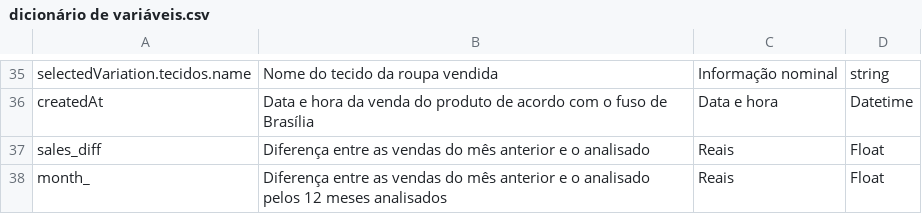
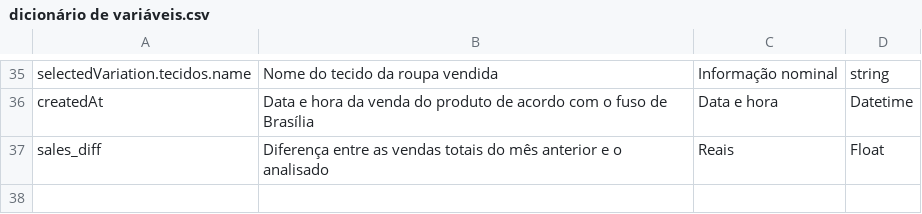
Before and after one commit to BrunaSchaan/topicos-marketing, a CSV file: dicionário de variáveis.csv, drawn as a sheet; only a part is shown, gaps mark what is left out.

Commit message:
Update dicionário de variáveis.csv

```diff
--- a/dicionário de variáveis.csv
+++ b/dicionário de variáveis.csv
@@ -36,3 +36,2 @@ selectedVariation.tecidos.name,Nome do tecido da roupa vendida,Informação nomi
 createdAt,Data e hora da venda do produto de acordo com o fuso de Brasília ,Data e hora,Datetime
-sales_diff, Diferença entre as vendas do mês anterior e o analisado, Reais, Float
-month_, Diferença entre as vendas do mês anterior e o analisado pelos 12 meses analisados, Reais, Float
+sales_diff, Diferença entre as vendas totais do mês anterior e o analisado, Reais, Float
```
